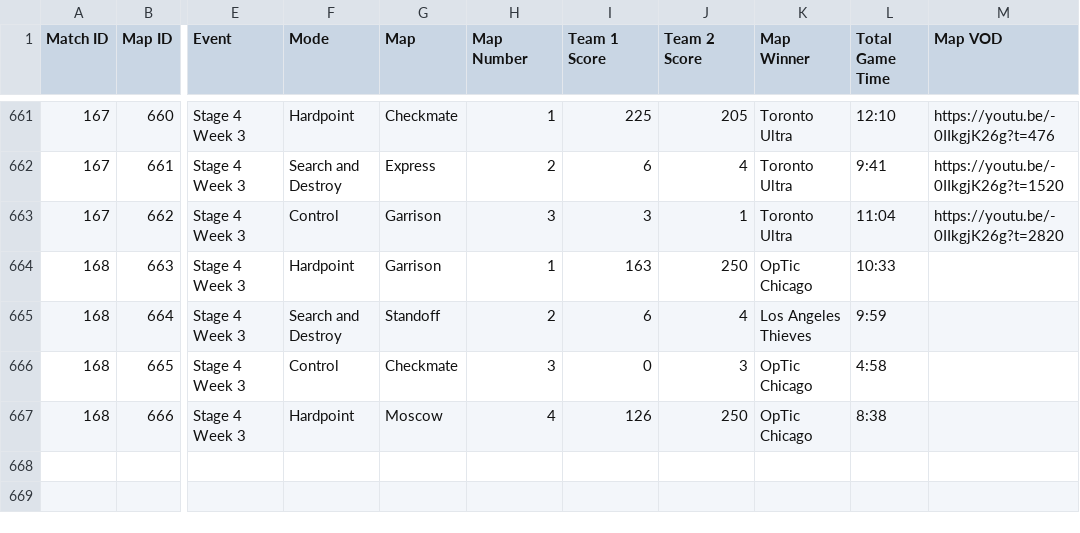
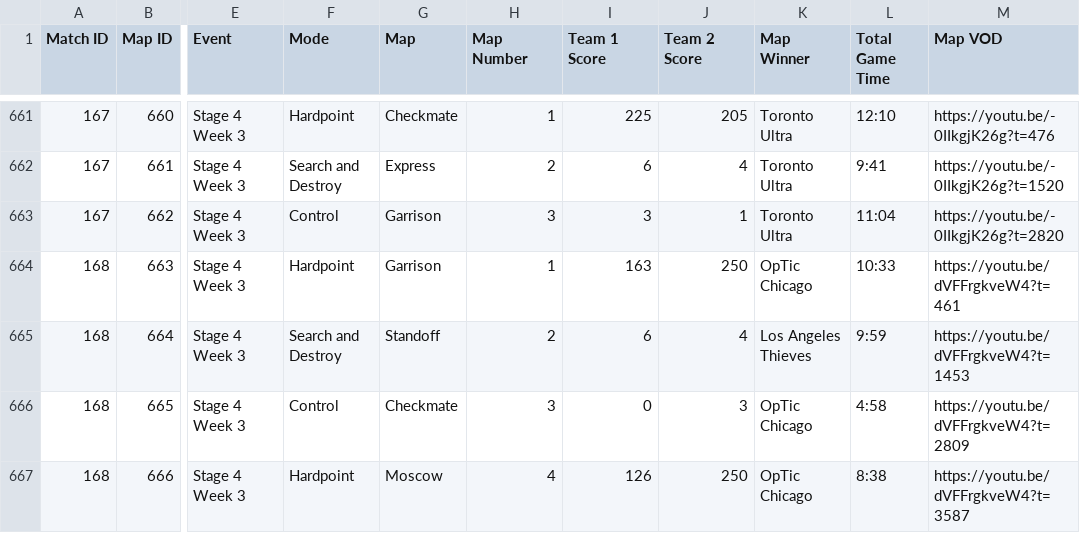
Before and after one commit to cford23/cod-stats-tool, a CSV file: data/maps.csv, drawn as a sheet; only a part is shown, gaps mark what is left out; the diff names each change by its address in the sheet, - before the commit and + after, or states it on an @@ line.

Commit message:
LAT vs OpTic match/map VOD

```diff
--- a/data/maps.csv
+++ b/data/maps.csv
-M664 (Map VOD): (empty)
+M664 (Map VOD): https://youtu.be/dVFFrgkveW4?t=461
-M665 (Map VOD): (empty)
+M665 (Map VOD): https://youtu.be/dVFFrgkveW4?t=1453
-M666 (Map VOD): (empty)
+M666 (Map VOD): https://youtu.be/dVFFrgkveW4?t=2809
-M667 (Map VOD): (empty)
+M667 (Map VOD): https://youtu.be/dVFFrgkveW4?t=3587
```
Also changed, not shown: data/matches.csv.
